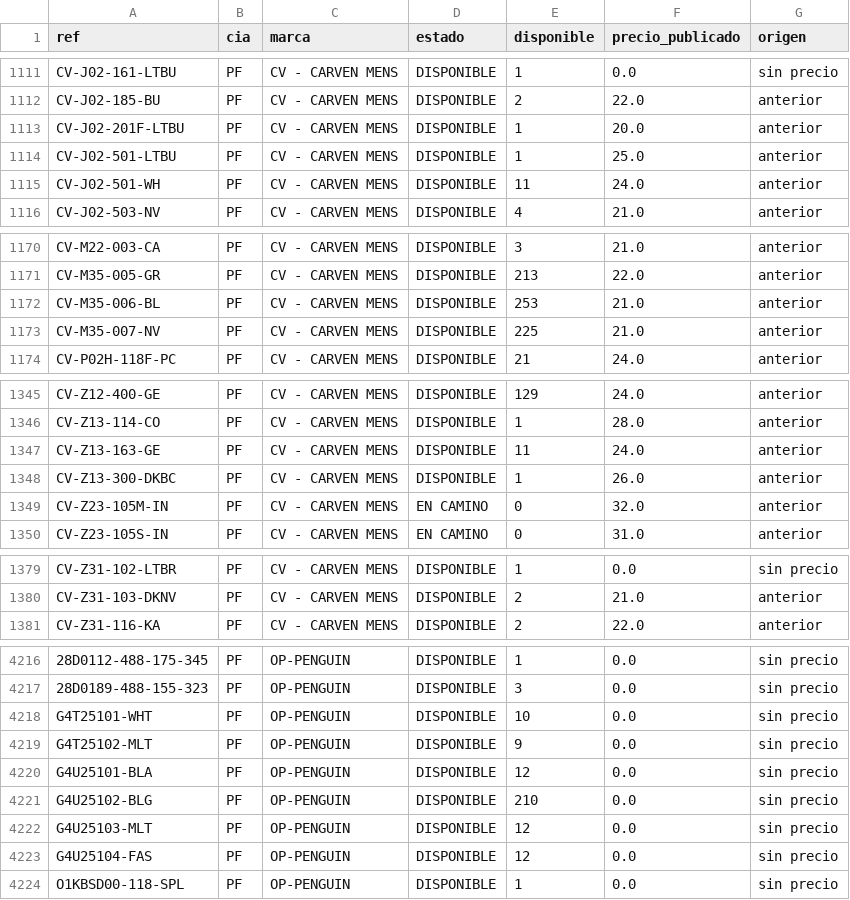
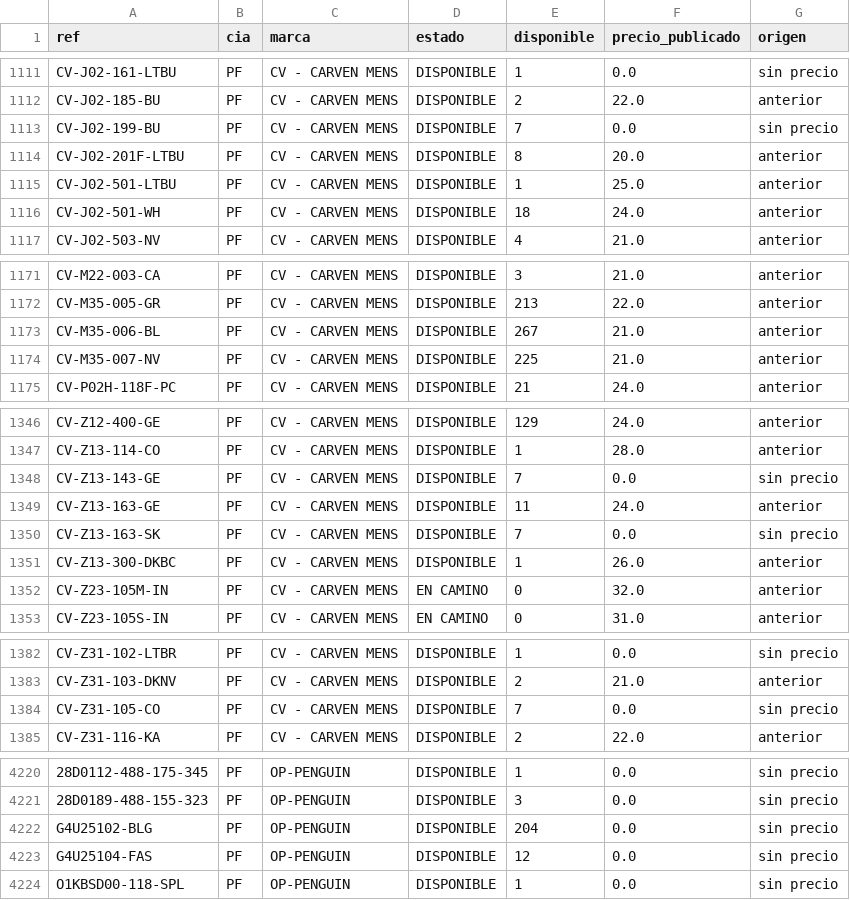
Before and after one commit to Prestigefashionpty/ebs-dashboard, a CSV file: reportes/sin_precio_lista3.csv, drawn as a sheet; only a part is shown, gaps mark what is left out; removed rows and columns are numbered as before the commit, all else as after; the diff names each change by its address in the sheet, - before the commit and + after, or states it on an @@ line.

Commit message:
Inventario EBS + precios SAP 21/11/2026 · 25795 productos · 1070613 unidades

```diff
--- a/reportes/sin_precio_lista3.csv
+++ b/reportes/sin_precio_lista3.csv
+row 1113: CV-J02-199-BU | PF | CV - CARVEN MENS | DISPONIBLE | 7 | 0.0 | sin precio
-E1114 (disponible): 1
+E1114 (disponible): 8
-E1116 (disponible): 11
+E1116 (disponible): 18
-E1173 (disponible): 253
+E1173 (disponible): 267
+row 1348: CV-Z13-143-GE | PF | CV - CARVEN MENS | DISPONIBLE | 7 | 0.0 | sin precio
+row 1350: CV-Z13-163-SK | PF | CV - CARVEN MENS | DISPONIBLE | 7 | 0.0 | sin precio
+row 1384: CV-Z31-105-CO | PF | CV - CARVEN MENS | DISPONIBLE | 7 | 0.0 | sin precio
-row 4218: G4T25101-WHT | PF | OP-PENGUIN | DISPONIBLE | 10 | 0.0 | sin precio
-row 4219: G4T25102-MLT | PF | OP-PENGUIN | DISPONIBLE | 9 | 0.0 | sin precio
-row 4220: G4U25101-BLA | PF | OP-PENGUIN | DISPONIBLE | 12 | 0.0 | sin precio
-E4222 (disponible): 210
+E4222 (disponible): 204
-row 4222: G4U25103-MLT | PF | OP-PENGUIN | DISPONIBLE | 12 | 0.0 | sin precio
```
Also changed, not shown: 2 other files.
